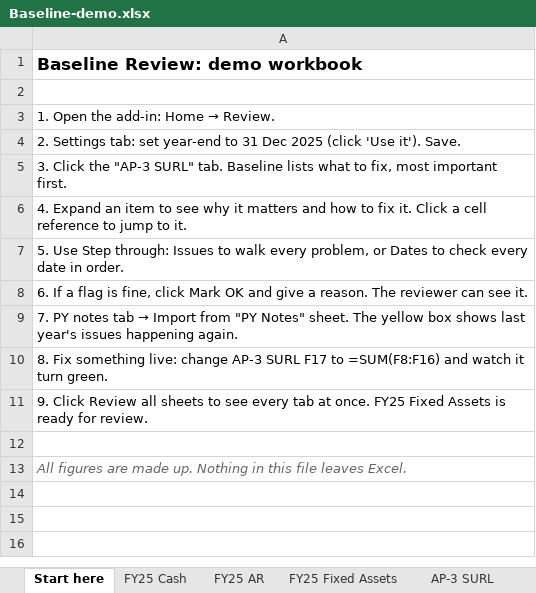
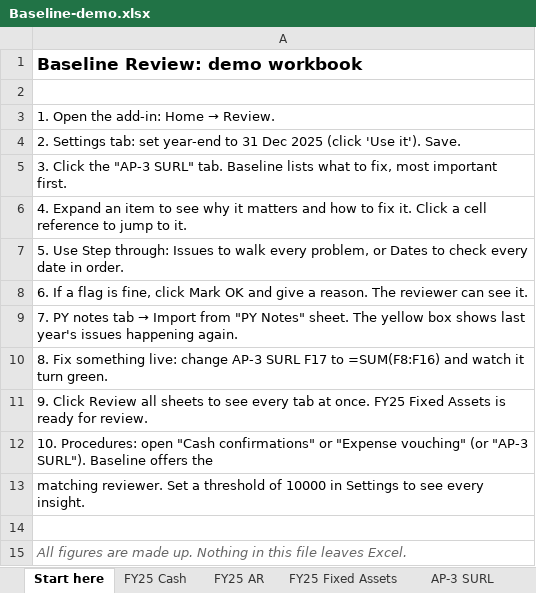
Before and after one commit to hmacknak/Baseline, an Excel workbook: demo/Baseline-demo.xlsx, sheet Start here, drawn as a sheet; values as stored, in another font and other column widths than the file's, no borders; the diff names each change by its address in the sheet, - before the commit and + after, or states it on an @@ line.

```diff
--- a/demo/Baseline-demo.xlsx (sheet Start here)
+++ b/demo/Baseline-demo.xlsx (sheet Start here)
+row 12: 10. Procedures: open "Cash confirmations" or "Expense vouching" (or "AP-3 SURL"). Baseline offers the
+row 13: matching reviewer. Set a threshold of 10000 in Settings to see every insight.
```
Also changed, not shown: sheet PY Notes, other sheet tabs, 16 other files.
